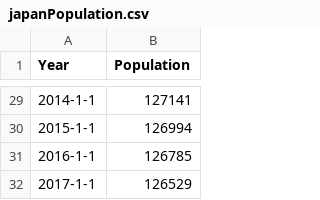
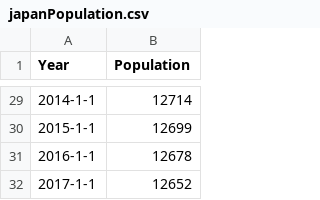
Before and after one commit to nhtrinh1988/Project, a CSV file: japanPopulation.csv, drawn as a sheet; only a part is shown, gaps mark what is left out; the diff covers the shown part only.

Commit message:
Update japanPopulation.csv

```diff
--- a/japanPopulation.csv
+++ b/japanPopulation.csv
@@ -29,4 +29,4 @@ Year,Population
-2014-1-1,127141
-2015-1-1,126994
-2016-1-1,126785
-2017-1-1,126529
+2014-1-1,12714
+2015-1-1,12699
+2016-1-1,12678
+2017-1-1,12652
```
Also changed, not shown: 27 edited cells elsewhere in this file.
